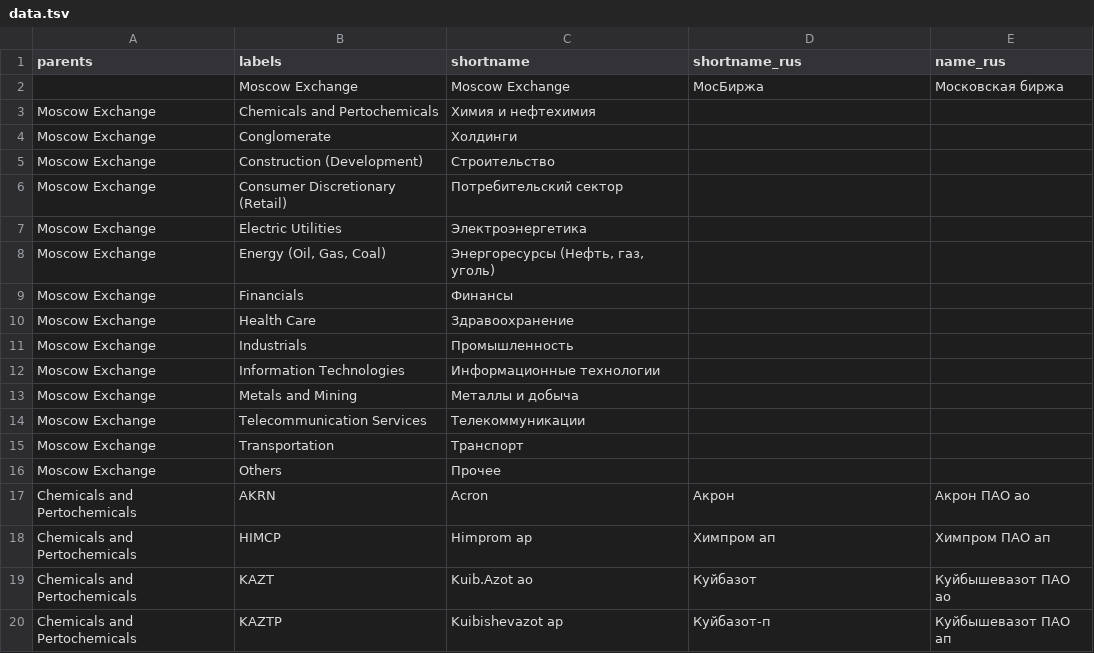
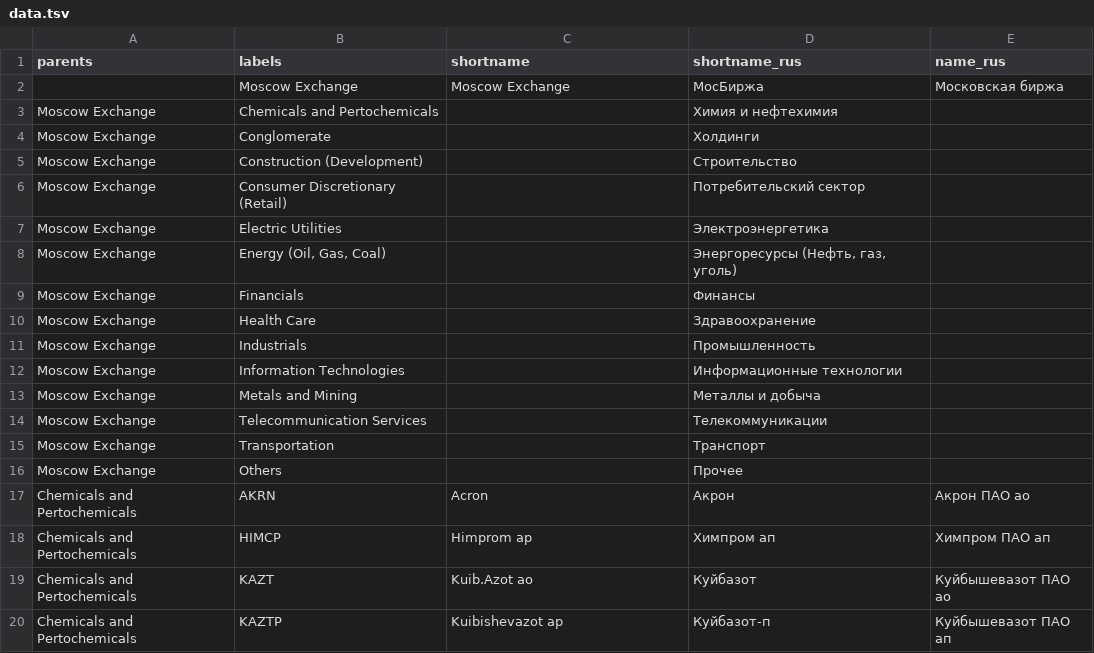
Before and after one commit to ruslanbay/moex, a TSV file: data.tsv, drawn as a sheet; only a part is shown.

Commit message:
fix tsv

```diff
--- a/data.tsv
+++ b/data.tsv
@@ -2,16 +2,16 @@ parents	labels	shortname	shortname_rus	name_rus
 	Moscow Exchange	Moscow Exchange	МосБиржа	Московская биржа
-Moscow Exchange	Chemicals and Pertochemicals	Химия и нефтехимия	
-Moscow Exchange	Conglomerate	Холдинги	
-Moscow Exchange	Construction (Development)	Строительство	
-Moscow Exchange	Consumer Discretionary (Retail)	Потребительский сектор	
-Moscow Exchange	Electric Utilities	Электроэнергетика	
-Moscow Exchange	Energy (Oil, Gas, Coal)	Энергоресурсы (Нефть, газ, уголь)	
-Moscow Exchange	Financials	Финансы	
-Moscow Exchange	Health Care	Здравоохранение	
-Moscow Exchange	Industrials	Промышленность	
-Moscow Exchange	Information Technologies	Информационные технологии	
-Moscow Exchange	Metals and Mining	Металлы и добыча	
-Moscow Exchange	Telecommunication Services	Телекоммуникации	
-Moscow Exchange	Transportation	Транспорт	
-Moscow Exchange	Others	Прочее	
+Moscow Exchange	Chemicals and Pertochemicals		Химия и нефтехимия	
+Moscow Exchange	Conglomerate		Холдинги	
+Moscow Exchange	Construction (Development)		Строительство	
+Moscow Exchange	Consumer Discretionary (Retail)		Потребительский сектор	
+Moscow Exchange	Electric Utilities		Электроэнергетика	
+Moscow Exchange	Energy (Oil, Gas, Coal)		Энергоресурсы (Нефть, газ, уголь)	
+Moscow Exchange	Financials		Финансы	
+Moscow Exchange	Health Care		Здравоохранение	
+Moscow Exchange	Industrials		Промышленность	
+Moscow Exchange	Information Technologies		Информационные технологии	
+Moscow Exchange	Metals and Mining		Металлы и добыча	
+Moscow Exchange	Telecommunication Services		Телекоммуникации	
+Moscow Exchange	Transportation		Транспорт	
+Moscow Exchange	Others		Прочее	
 Chemicals and Pertochemicals	AKRN	Acron	Акрон	Акрон ПАО ао
```
